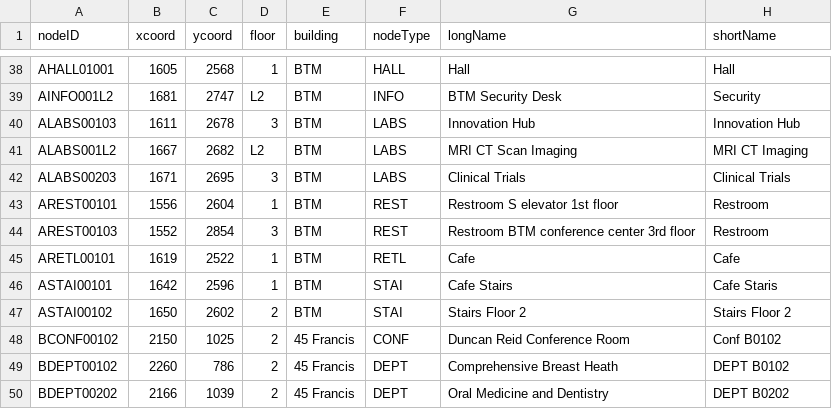
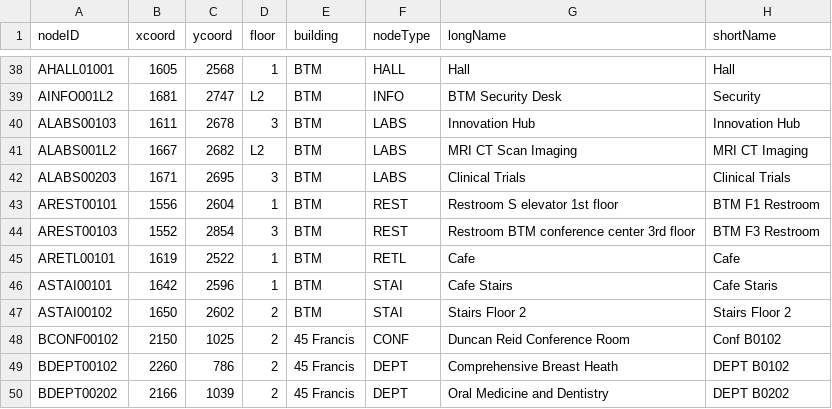
Before and after one commit to KeithDeSantis/Team-F-Iterations, a CSV file: src/main/resources/MapfAllNodes.csv, drawn as a sheet; only a part is shown, gaps mark what is left out.

Commit message:
LM - Fixed floor changing on selection and removed duplicate short name

```diff
--- a/src/main/resources/MapfAllNodes.csv
+++ b/src/main/resources/MapfAllNodes.csv
@@ -42,4 +42,4 @@ ALABS001L2,1667,2682,L2,BTM,LABS,MRI CT Scan Imaging,MRI CT Imaging
 ALABS00203,1671,2695,3,BTM,LABS,Clinical Trials,Clinical Trials
-AREST00101,1556,2604,1,BTM,REST,Restroom S elevator 1st floor,Restroom
-AREST00103,1552,2854,3,BTM,REST,Restroom BTM conference center 3rd floor,Restroom
+AREST00101,1556,2604,1,BTM,REST,Restroom S elevator 1st floor,BTM F1 Restroom
+AREST00103,1552,2854,3,BTM,REST,Restroom BTM conference center 3rd floor,BTM F3 Restroom
 ARETL00101,1619,2522,1,BTM,RETL,Cafe,Cafe
```
Also changed, not shown: 1 other file.
